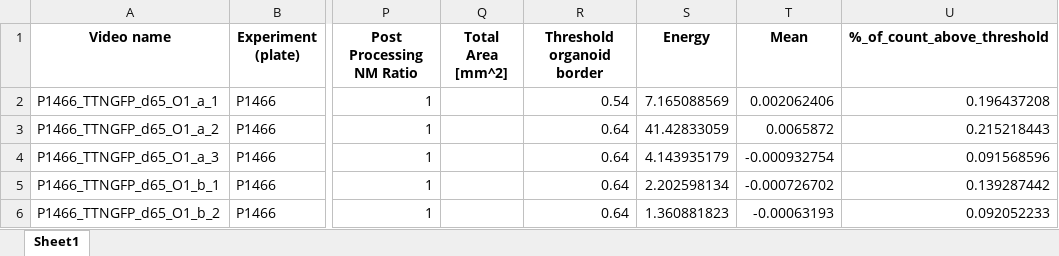
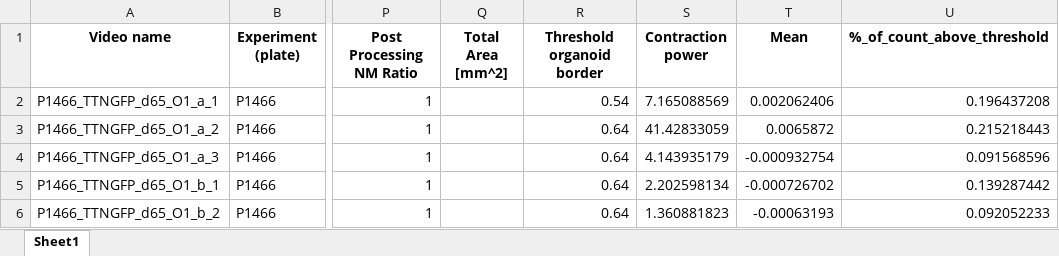
Before and after one commit to HelmholtzAI-Consultants-Munich/NMOs-Contraction, an Excel workbook: local/Datasheet_template_example.xlsx, sheet Sheet1, drawn as a sheet; only a part is shown, gaps mark what is left out; values as stored, in another font and other column widths than the file's, no borders; the diff names each change by its address in the sheet, - before the commit and + after, or states it on an @@ line.

```diff
--- a/local/Datasheet_template_example.xlsx (sheet Sheet1)
+++ b/local/Datasheet_template_example.xlsx (sheet Sheet1)
-S1: Energy
+S1: Contraction power
```
Also changed, not shown: local/P1466_P1365_Contraction_videos_legend.xlsx, 3 other files.
